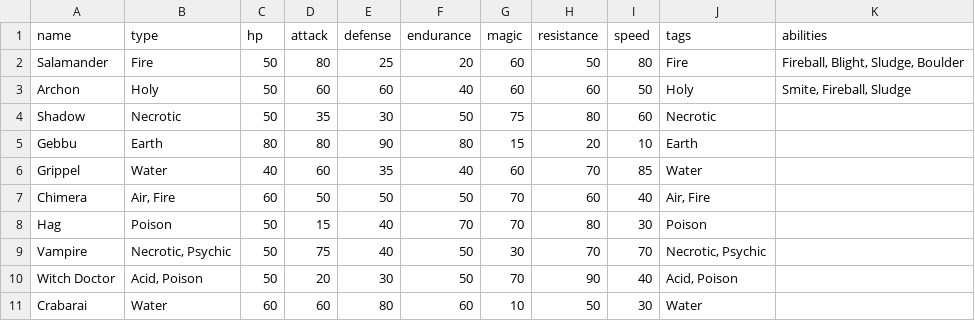
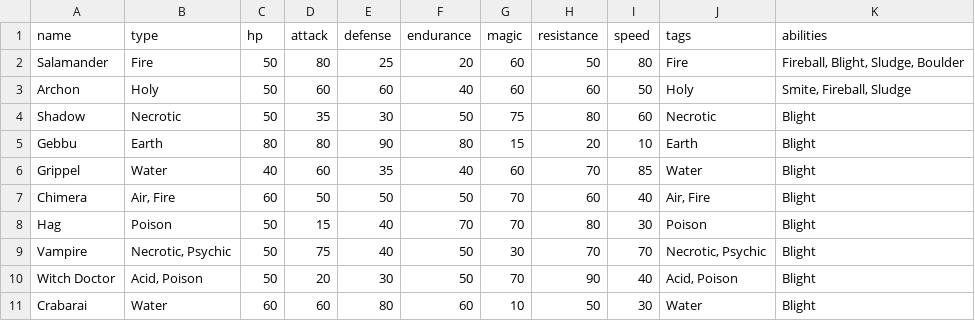
Before and after one commit to Mopjoyovans/ShowdownGauntlet, a CSV file: data/Creatures.csv, drawn as a sheet.

```diff
--- a/data/Creatures.csv
+++ b/data/Creatures.csv
@@ -3,9 +3,9 @@ Salamander,Fire,50,80,25,20,60,50,80,Fire,"Fireball, Blight, Sludge, Boulder"
 Archon,Holy,50,60,60,40,60,60,50,Holy,"Smite, Fireball, Sludge"
-Shadow,Necrotic,50,35,30,50,75,80,60,Necrotic,
-Gebbu,Earth,80,80,90,80,15,20,10,Earth,
-Grippel,Water,40,60,35,40,60,70,85,Water,
-Chimera,"Air, Fire",60,50,50,50,70,60,40,"Air, Fire",
-Hag,Poison,50,15,40,70,70,80,30,Poison,
-Vampire,"Necrotic, Psychic",50,75,40,50,30,70,70,"Necrotic, Psychic",
-Witch Doctor,"Acid, Poison",50,20,30,50,70,90,40,"Acid, Poison",
-Crabarai,Water,60,60,80,60,10,50,30,Water,
+Shadow,Necrotic,50,35,30,50,75,80,60,Necrotic,Blight
+Gebbu,Earth,80,80,90,80,15,20,10,Earth,Blight
+Grippel,Water,40,60,35,40,60,70,85,Water,Blight
+Chimera,"Air, Fire",60,50,50,50,70,60,40,"Air, Fire",Blight
+Hag,Poison,50,15,40,70,70,80,30,Poison,Blight
+Vampire,"Necrotic, Psychic",50,75,40,50,30,70,70,"Necrotic, Psychic",Blight
+Witch Doctor,"Acid, Poison",50,20,30,50,70,90,40,"Acid, Poison",Blight
+Crabarai,Water,60,60,80,60,10,50,30,Water,Blight
```
Also changed, not shown: 17 other files.
